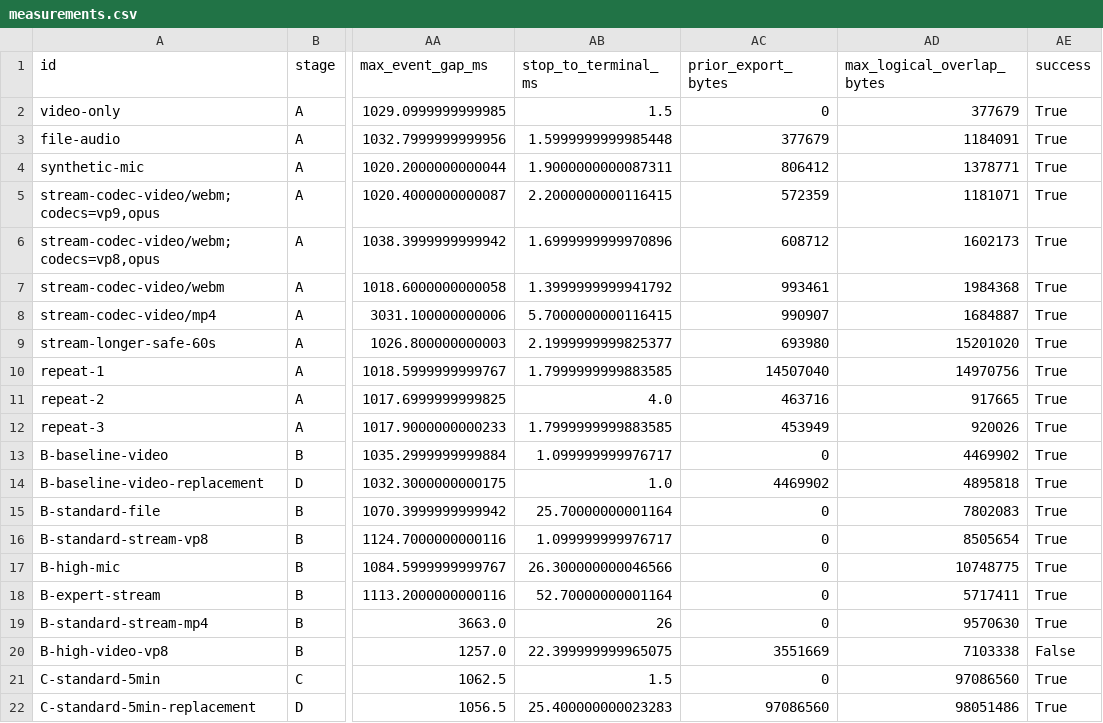
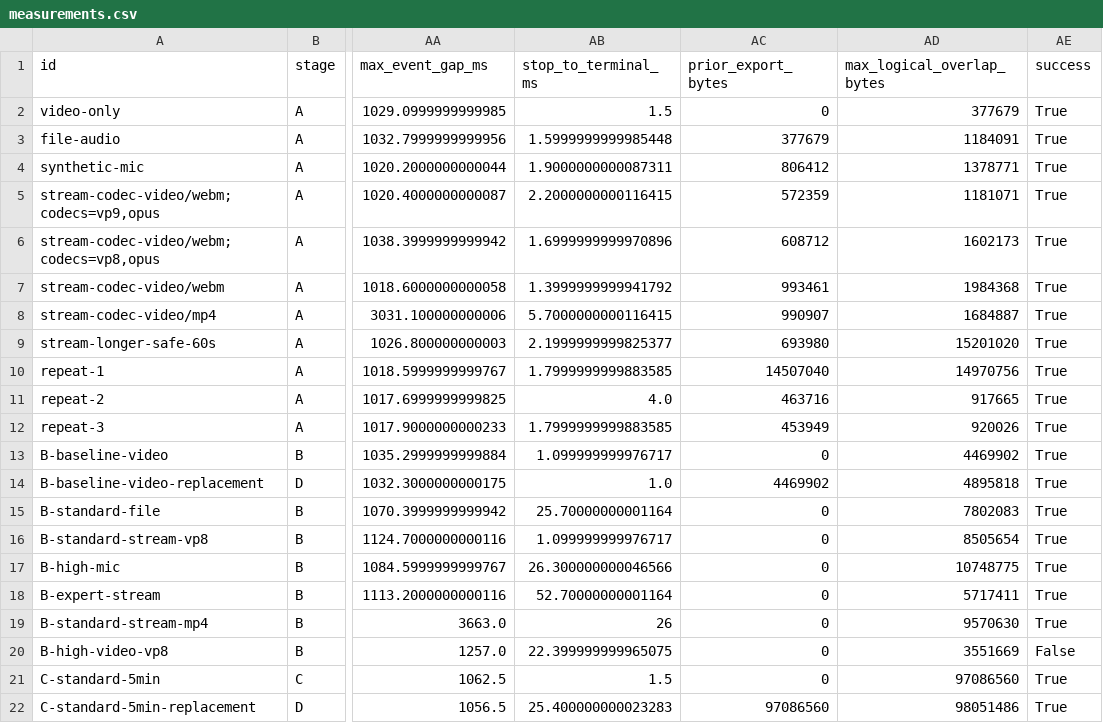
Before and after one commit to Kisuul/Auralprint1, a CSV file: docs/audits/remediations/115m-i-n2-aud006-calibration/measurements.csv, drawn as a sheet; only a part is shown, gaps mark what is left out; the diff names each change by its address in the sheet, - before the commit and + after, or states it on an @@ line.

Commit message:
docs: finalize recorder policy contracts and calibration review evidence

```diff
--- a/docs/audits/remediations/115m-i-n2-aud006-calibration/measurements.csv
+++ b/docs/audits/remediations/115m-i-n2-aud006-calibration/measurements.csv
-AC20 (prior_export_bytes): 3551669
+AC20 (prior_export_bytes): 0
-AD20 (max_logical_overlap_bytes): 7103338
+AD20 (max_logical_overlap_bytes): 3551669
```
Also changed, not shown: 21 other files.
